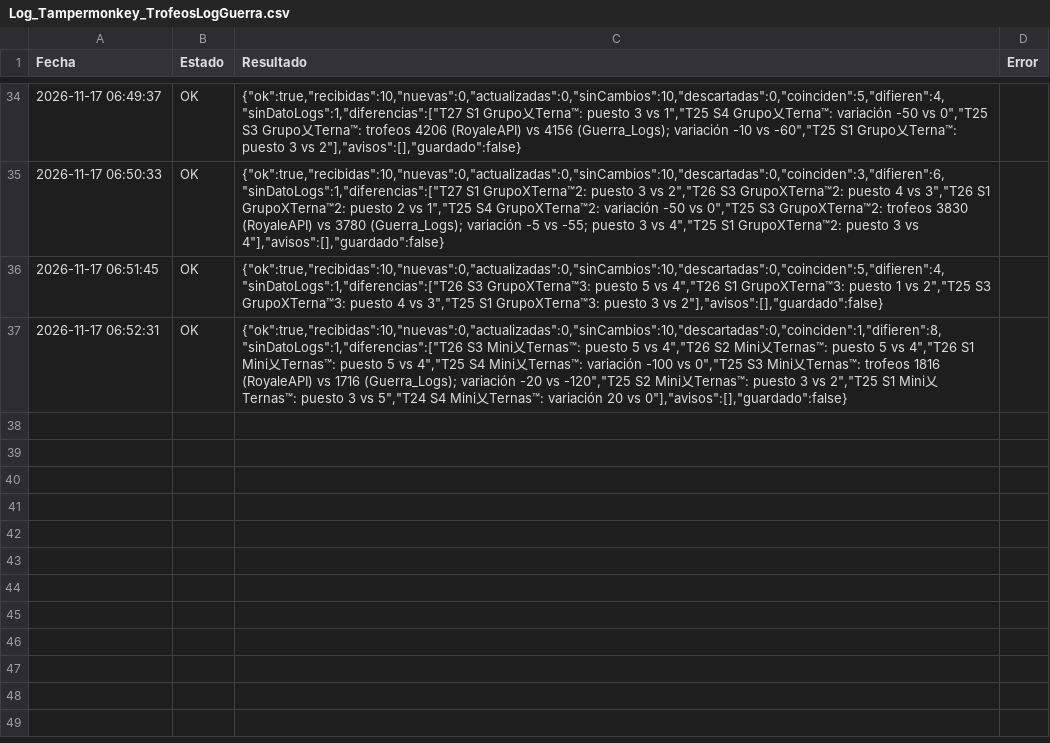
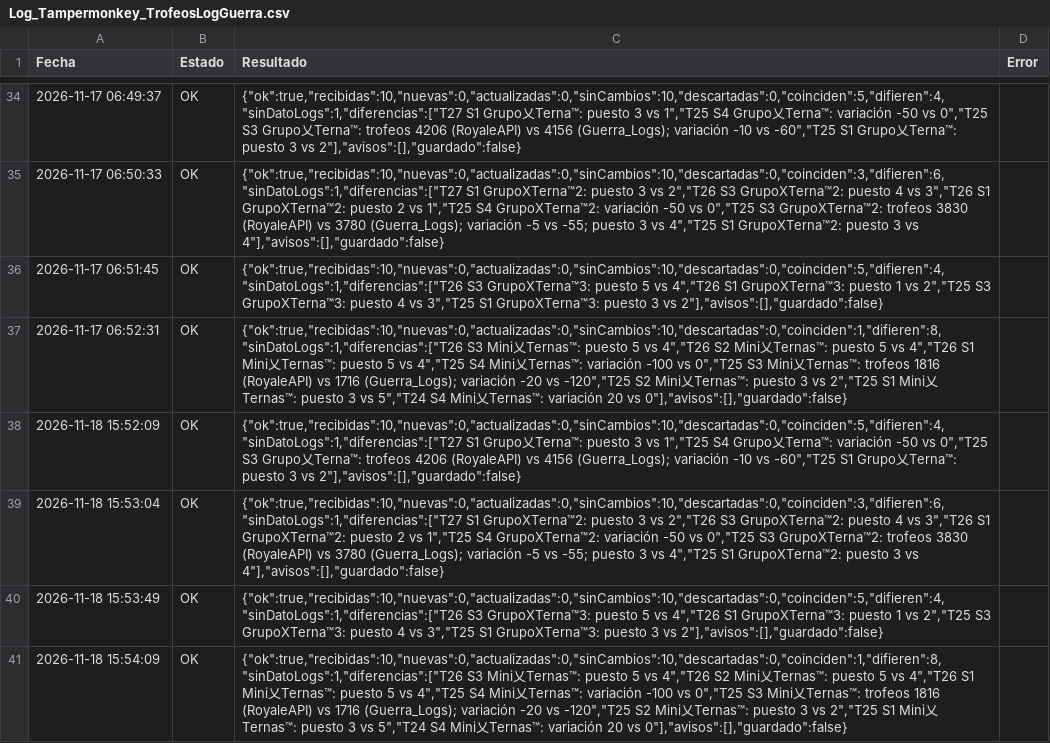
Before and after one commit to GrupoTerna/Backend, a CSV file: Datos descargados/CSV/Tampermonkey/Log_Tampermonkey_TrofeosLogGuerra.csv, drawn as a sheet; only a part is shown, gaps mark what is left out; the diff names each change by its address in the sheet, - before the commit and + after, or states it on an @@ line.

Commit message:
Datos descargados: copia automática desde Drive - 18/11/2026 16:06:29 (Lima) - 16 archivos

```diff
--- a/Datos descargados/CSV/Tampermonkey/Log_Tampermonkey_TrofeosLogGuerra.csv
+++ b/Datos descargados/CSV/Tampermonkey/Log_Tampermonkey_TrofeosLogGuerra.csv
+row 38: 2026-11-18 15:52:09 | OK | {"ok":true,"recibidas":10,"nuevas":0,"actualizadas":0,"sinCambios":10,"descartadas":0,"coinciden":5,"difieren":4,"sinDatoLogs":1,"diferencias":["T27 S1 Grupo乂Terna™: puesto 3 vs 1","T25 S4 Grupo乂Terna™: variación -50 vs 0","T25 S3 Grupo乂Terna™: trofeos 4206 (RoyaleAPI) vs 4156 (Guerra_Logs); variación -10 vs -60","T25 S1 Grupo乂Terna™: puesto 3 vs 2"],"avisos":[],"guardado":false}
+row 39: 2026-11-18 15:53:04 | OK | {"ok":true,"recibidas":10,"nuevas":0,"actualizadas":0,"sinCambios":10,"descartadas":0,"coinciden":3,"difieren":6,"sinDatoLogs":1,"diferencias":["T27 S1 GrupoXTerna™2: puesto 3 vs 2","T26 S3 GrupoXTerna™2: puesto 4 vs 3","T26 S1 GrupoXTerna™2: puesto 2 vs 1","T25 S4 GrupoXTerna™2: variación -50 vs 0","T25 S3 GrupoXTerna™2: trofeos 3830 (RoyaleAPI) vs 3780 (Guerra_Logs); variación -5 vs -55; puesto 3 vs 4","T25 S1 GrupoXTerna™2: puesto 3 vs 4"],"avisos":[],"guardado":false}
+row 40: 2026-11-18 15:53:49 | OK | {"ok":true,"recibidas":10,"nuevas":0,"actualizadas":0,"sinCambios":10,"descartadas":0,"coinciden":5,"difieren":4,"sinDatoLogs":1,"diferencias":["T26 S3 GrupoXTerna™3: puesto 5 vs 4","T26 S1 GrupoXTerna™3: puesto 1 vs 2","T25 S3 GrupoXTerna™3: puesto 4 vs 3","T25 S1 GrupoXTerna™3: puesto 3 vs 2"],"avisos":[],"guardado":false}
+row 41: 2026-11-18 15:54:09 | OK | {"ok":true,"recibidas":10,"nuevas":0,"actualizadas":0,"sinCambios":10,"descartadas":0,"coinciden":1,"difieren":8,"sinDatoLogs":1,"diferencias":["T26 S3 Mini乂Ternas™: puesto 5 vs 4","T26 S2 Mini乂Ternas™: puesto 5 vs 4","T26 S1 Mini乂Ternas™: puesto 5 vs 4","T25 S4 Mini乂Ternas™: variación -100 vs 0","T25 S3 Mini乂Ternas™: trofeos 1816 (RoyaleAPI) vs 1716 (Guerra_Logs); variación -20 vs -120","T25 S2 Mini乂Ternas™: puesto 3 vs 2","T25 S1 Mini乂Ternas™: puesto 3 vs 5","T24 S4 Mini乂Ternas™: variación 20 vs 0"],"avisos":[],"guardado":false}
```
Also changed, not shown: Datos descargados/CSV/Tampermonkey/Log_Tampermonkey_HistorialGuerra.csv, 14 other files.
